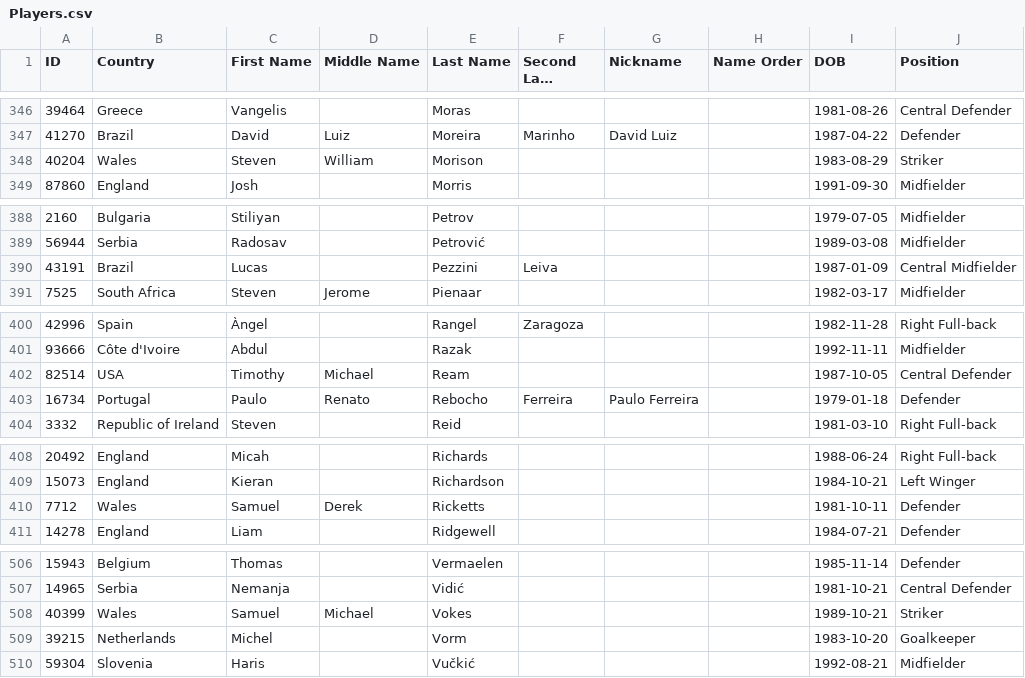
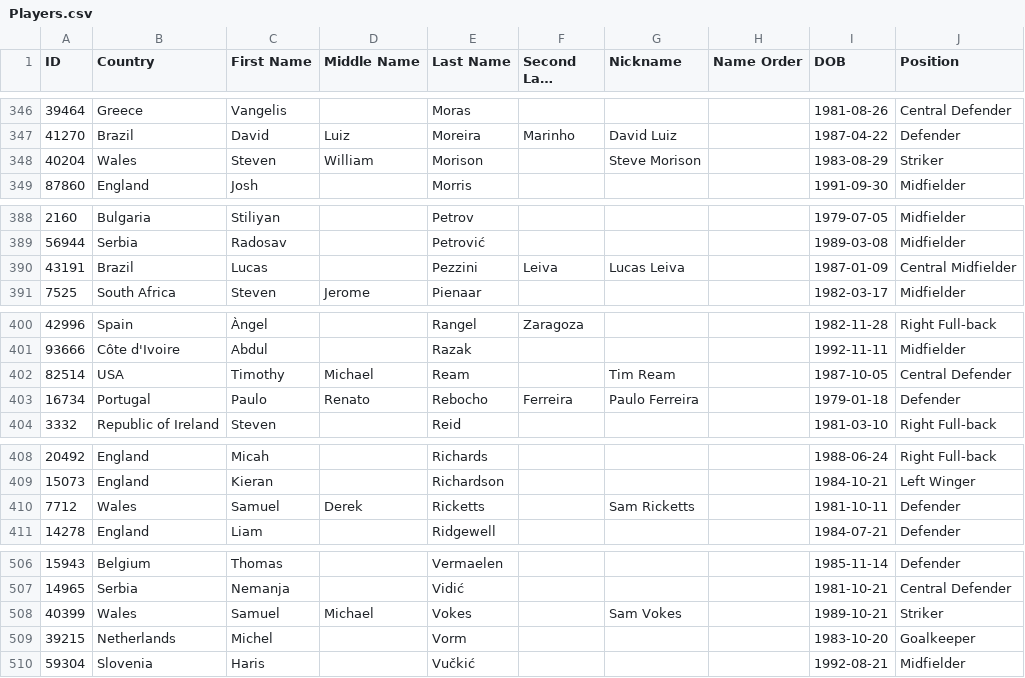
Before and after one commit to soccermetrics/project-data, a CSV file: english-premier-league-2011-2012/Players.csv, drawn as a sheet; only a part is shown, gaps mark what is left out; long unchanged cells end in …; the diff covers the shown part only; the diff names each change by its address in the sheet, - before the commit and + after, or states it on an @@ line.

```diff
--- a/english-premier-league-2011-2012/Players.csv
+++ b/english-premier-league-2011-2012/Players.csv
-G348 (Nickname): (empty)
+G348 (Nickname): Steve Morison
-G390 (Nickname): (empty)
+G390 (Nickname): Lucas Leiva
-G402 (Nickname): (empty)
+G402 (Nickname): Tim Ream
-G410 (Nickname): (empty)
+G410 (Nickname): Sam Ricketts
-G508 (Nickname): (empty)
+G508 (Nickname): Sam Vokes
```
Also changed, not shown: 6 edited cells elsewhere in this file.
